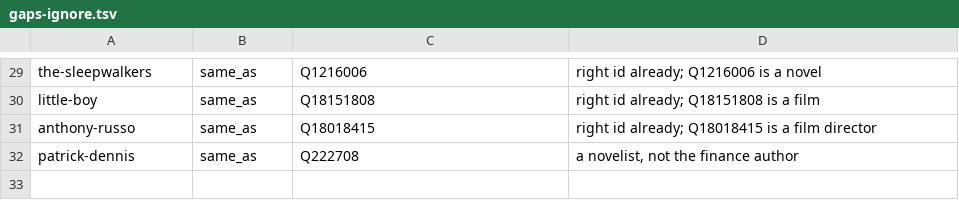
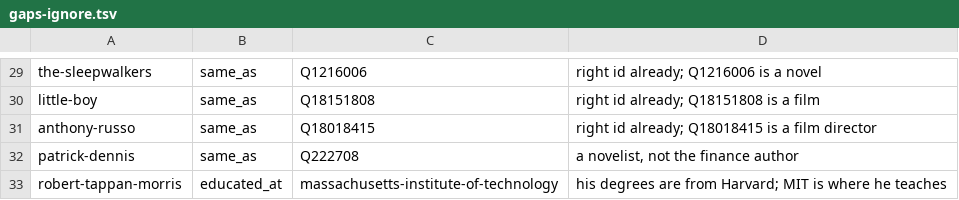
Before and after one commit to joinprototype/connect-the-dots, a TSV file: content/methodology/gaps-ignore.tsv, drawn as a sheet; only a part is shown, gaps mark what is left out; the diff names each change by its address in the sheet, - before the commit and + after, or states it on an @@ line.

```diff
--- a/content/methodology/gaps-ignore.tsv
+++ b/content/methodology/gaps-ignore.tsv
+row 33: robert-tappan-morris | educated_at | massachusetts-institute-of-technology | his degrees are from Harvard; MIT is where he teaches
```
Also changed, not shown: 14 other files.
